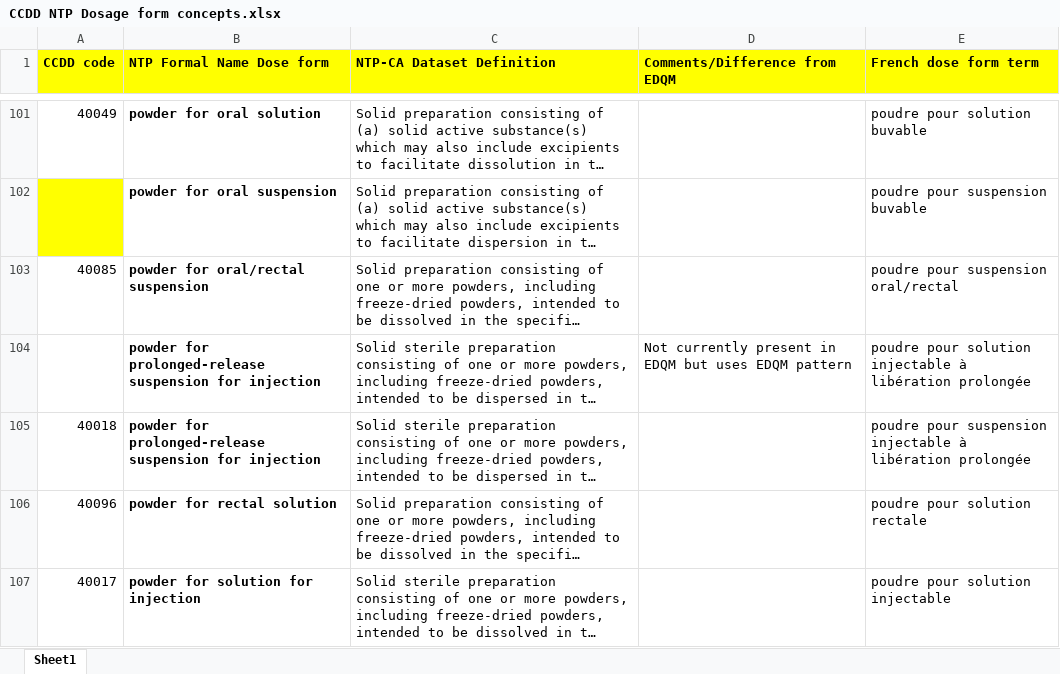
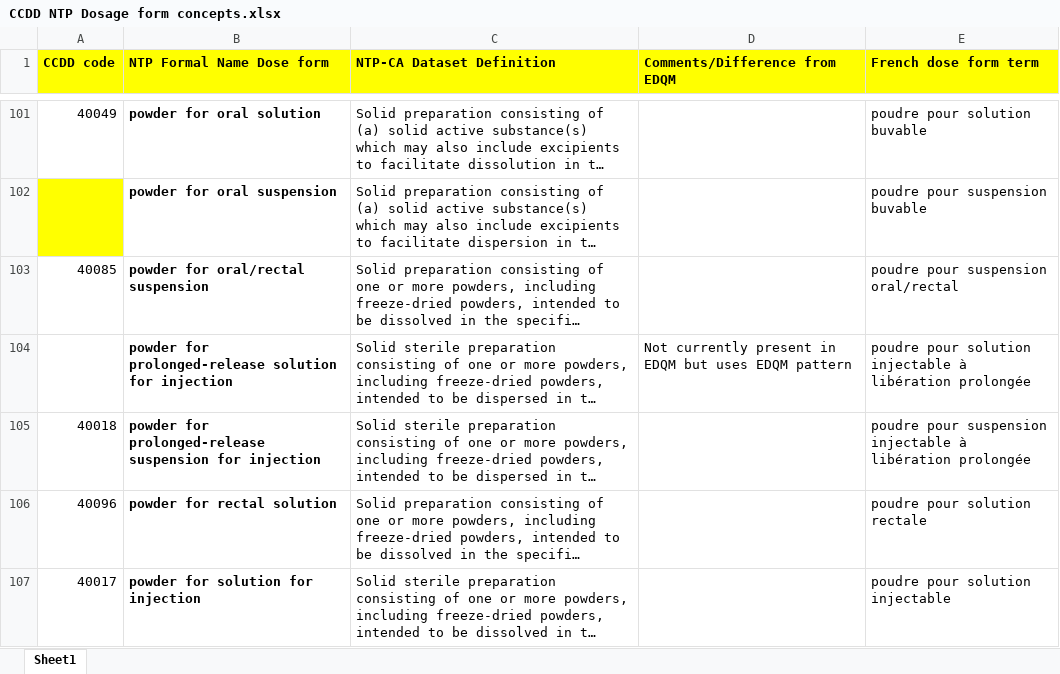
Before and after one commit to hres/formulary, an Excel workbook: Working QA Team Folders/Guidance documents/CCDD NTP Dosage form concepts.xlsx, sheet Sheet1, drawn as a sheet; only a part is shown, gaps mark what is left out; long unchanged cells end in …; values as stored, in another font and other column widths than the file's, no borders; the diff names each change by its address in the sheet, - before the commit and + after, or states it on an @@ line.

Commit message:
CCDD Dosage Form Concepts: Line 104 prolonged-release solution

```diff
--- a/Working QA Team Folders/Guidance documents/CCDD NTP Dosage form concepts.xlsx (sheet Sheet1)
+++ b/Working QA Team Folders/Guidance documents/CCDD NTP Dosage form concepts.xlsx (sheet Sheet1)
-B104 (NTP Formal Name Dose form): …for prolonged-release suspension for injection
+B104 (NTP Formal Name Dose form): …for prolonged-release solution for injection
```
